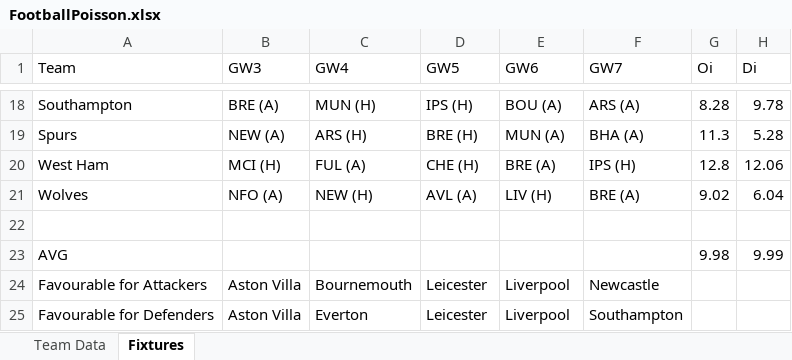
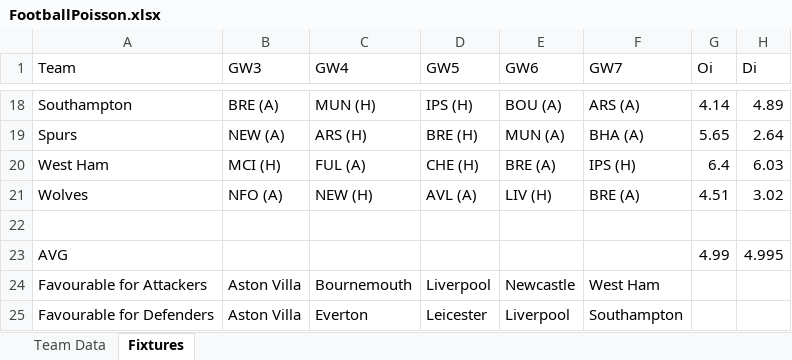
Before and after one commit to yutsz1203/FPL-Transfer-Planner, an Excel workbook: FootballPoisson.xlsx, sheet Fixtures, drawn as a sheet; only a part is shown, gaps mark what is left out; values as stored, in another font and other column widths than the file's, no cell formats; the diff covers the shown part only; the diff names each change by its address in the sheet, - before the commit and + after, or states it on an @@ line.

```diff
--- a/FootballPoisson.xlsx (sheet Fixtures)
+++ b/FootballPoisson.xlsx (sheet Fixtures)
-G18 (Oi): 8.28
+G18 (Oi): 4.14
-H18 (Di): 9.78
+H18 (Di): 4.89
-G19 (Oi): 11.3
+G19 (Oi): 5.65
-H19 (Di): 5.28
+H19 (Di): 2.64
-G20 (Oi): 12.8
+G20 (Oi): 6.4
-H20 (Di): 12.06
+H20 (Di): 6.03
-G21 (Oi): 9.02
+G21 (Oi): 4.51
-H21 (Di): 6.04
+H21 (Di): 3.02
-G23 (Oi): 9.98
+G23 (Oi): 4.99
-H23 (Di): 9.99
+H23 (Di): 4.995
-D24 (GW5): Leicester
+D24 (GW5): Liverpool
-E24 (GW6): Liverpool
+E24 (GW6): Newcastle
-F24 (GW7): Newcastle
+F24 (GW7): West Ham
```
Also changed, not shown: 32 edited cells elsewhere in this sheet, cell formats, 2 other files.
